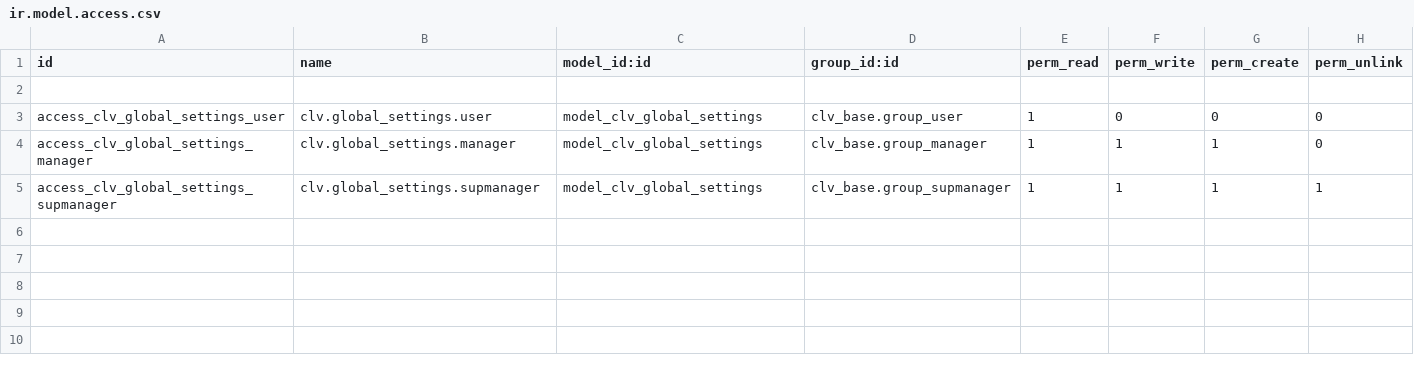
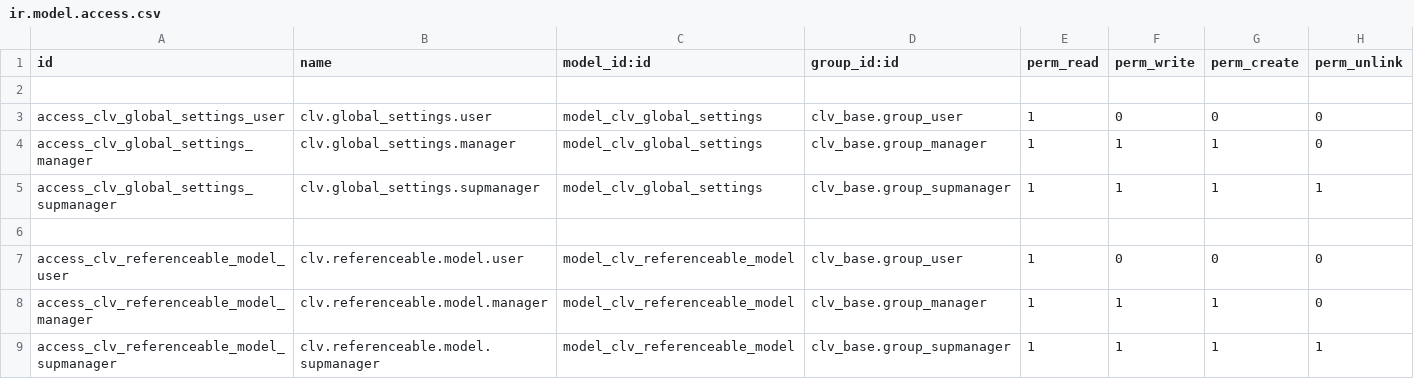
Before and after one commit to MostlyOpen/clvsol_odoo_addons, a CSV file: clv_base/security/ir.model.access.csv, drawn as a sheet.

Commit message:
[IMP] clv_base (ADD referenceable_model)

```diff
--- a/clv_base/security/ir.model.access.csv
+++ b/clv_base/security/ir.model.access.csv
@@ -5 +5,5 @@ access_clv_global_settings_manager,clv.global_settings.manager,model_clv_global_
 access_clv_global_settings_supmanager,clv.global_settings.supmanager,model_clv_global_settings,clv_base.group_supmanager,1,1,1,1
+
+access_clv_referenceable_model_user,clv.referenceable.model.user,model_clv_referenceable_model,clv_base.group_user,1,0,0,0
+access_clv_referenceable_model_manager,clv.referenceable.model.manager,model_clv_referenceable_model,clv_base.group_manager,1,1,1,0
+access_clv_referenceable_model_supmanager,clv.referenceable.model.supmanager,model_clv_referenceable_model,clv_base.group_supmanager,1,1,1,1
```
Also changed, not shown: 4 other files.
